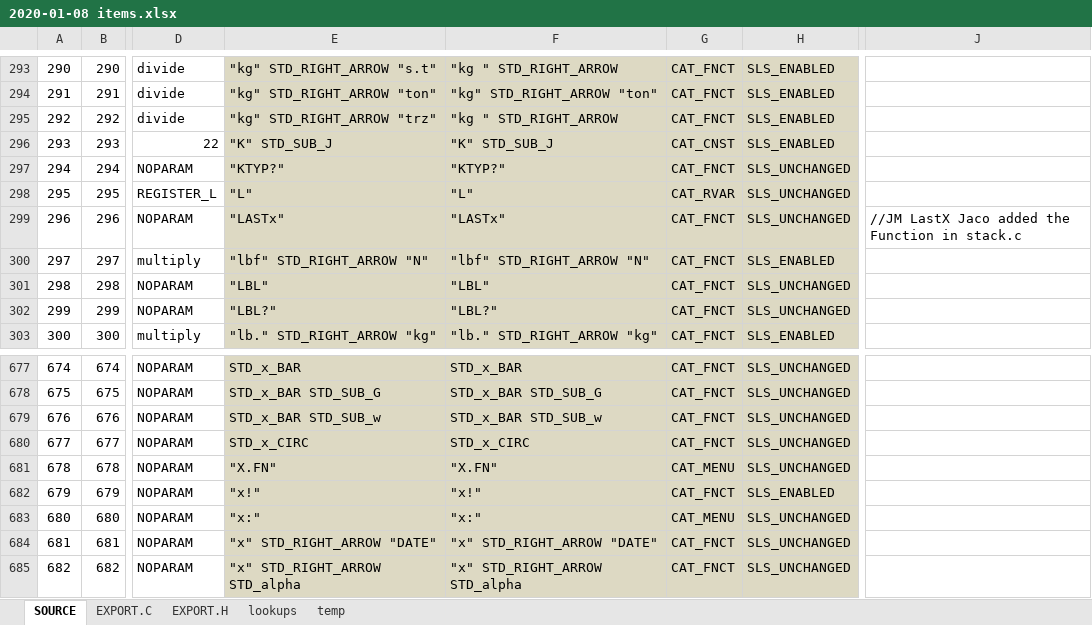
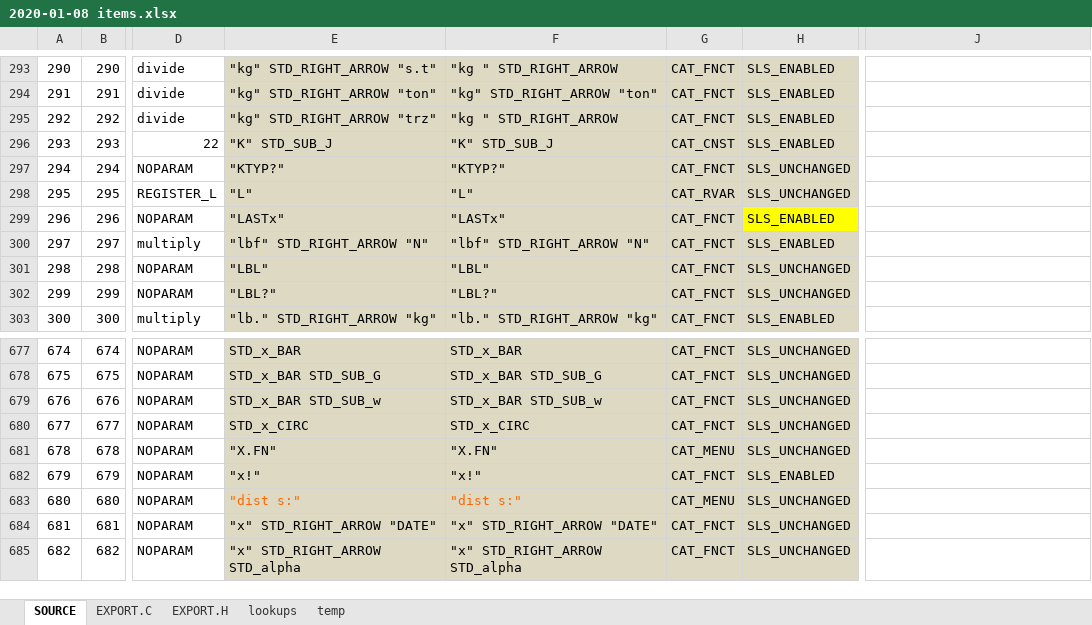
Before and after one commit to semi-simple/C43-mirror, an Excel workbook: src/2020-01-08 items.xlsx, sheet SOURCE, drawn as a sheet; only a part is shown, gaps mark what is left out; values as stored, in another font and other column widths than the file's, no borders; conditional formats not drawn; the diff covers the shown part only; the diff names each change by its address in the sheet, - before the commit and + after, or states it on an @@ line.

Commit message:
LastX removed due to 43S adding it. Layout 1A key changes. EXP & CONV menu changes.

```diff
--- a/src/2020-01-08 items.xlsx (sheet SOURCE)
+++ b/src/2020-01-08 items.xlsx (sheet SOURCE)
-H299: SLS_UNCHANGED
+H299: SLS_ENABLED
-H299 fill: #DDD9C3
+H299 fill: #FFFF00
-J299: //JM LastX Jaco added the Function in stack.c
+J299: (empty)
-E683: "x:"
+E683: "dist s:"
-E683:F683 text colour: black
+E683:F683 text colour: #FF6600
-F683: "x:"
+F683: "dist s:"
```
Also changed, not shown: 12 edited cells and cell formats elsewhere in this sheet, sheet EXPORT.C, 8 other files.
